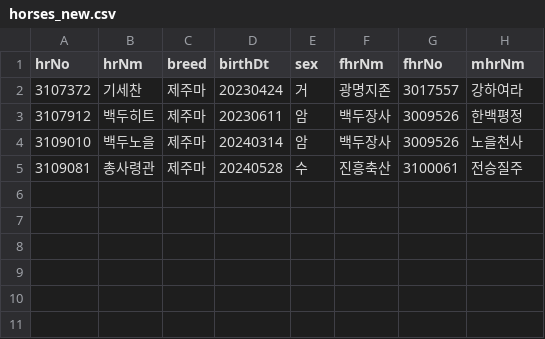
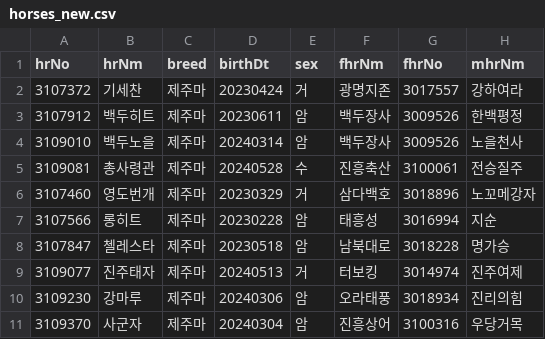
Before and after one commit to jokim90/jeju-racecard, a CSV file: model/history/horses_new.csv, drawn as a sheet; the diff names each change by its address in the sheet, - before the commit and + after, or states it on an @@ line.

```diff
--- a/model/history/horses_new.csv
+++ b/model/history/horses_new.csv
+row 6: 3107460 | 영도번개 | 제주마 | 20230329 | 거 | 삼다백호 | 3018896 | 노꼬메강자
+row 7: 3107566 | 롱히트 | 제주마 | 20230228 | 암 | 태흥성 | 3016994 | 지순
+row 8: 3107847 | 첼레스타 | 제주마 | 20230518 | 암 | 남북대로 | 3018228 | 명가승
+row 9: 3109077 | 진주태자 | 제주마 | 20240513 | 거 | 터보킹 | 3014974 | 진주여제
+row 10: 3109230 | 강마루 | 제주마 | 20240306 | 암 | 오라태풍 | 3018934 | 진리의힘
+row 11: 3109370 | 사군자 | 제주마 | 20240304 | 암 | 진흥상어 | 3100316 | 우당거목
```
Also changed, not shown: 2 other files.
